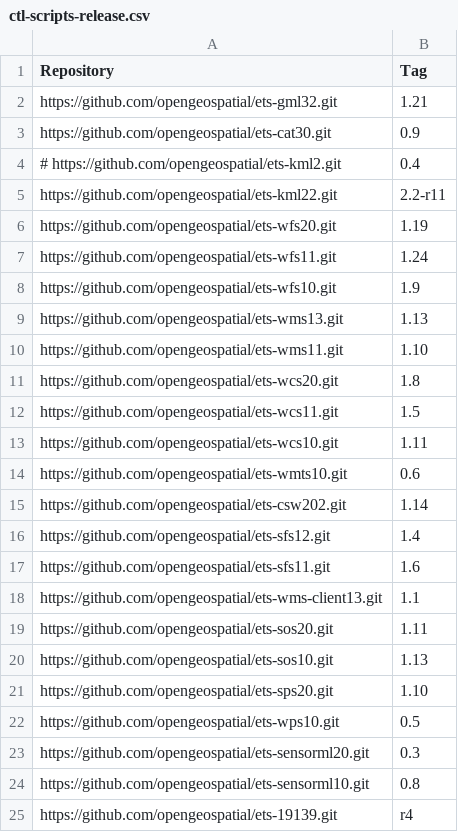
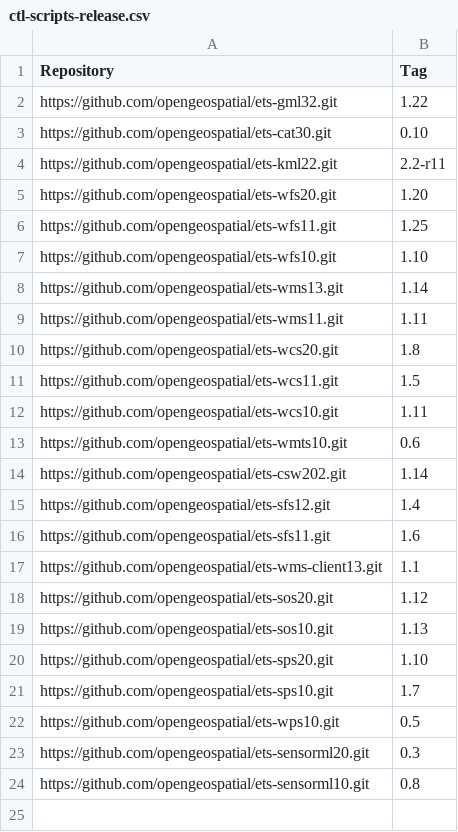
Before and after one commit to Rhynchocephale/ets-resources-plus-custom, a CSV file: src/main/config/ctl-scripts-release.csv, drawn as a sheet.

Commit message:
Incorporate latest OGC test suite releases

```diff
--- a/src/main/config/ctl-scripts-release.csv
+++ b/src/main/config/ctl-scripts-release.csv
@@ -1,11 +1,10 @@
 Repository,Tag
-https://github.com/opengeospatial/ets-gml32.git,1.21
-https://github.com/opengeospatial/ets-cat30.git,0.9
-# https://github.com/opengeospatial/ets-kml2.git,0.4
+https://github.com/opengeospatial/ets-gml32.git,1.22
+https://github.com/opengeospatial/ets-cat30.git,0.10
 https://github.com/opengeospatial/ets-kml22.git,2.2-r11
-https://github.com/opengeospatial/ets-wfs20.git,1.19
-https://github.com/opengeospatial/ets-wfs11.git,1.24
-https://github.com/opengeospatial/ets-wfs10.git,1.9
-https://github.com/opengeospatial/ets-wms13.git,1.13
-https://github.com/opengeospatial/ets-wms11.git,1.10
+https://github.com/opengeospatial/ets-wfs20.git,1.20
+https://github.com/opengeospatial/ets-wfs11.git,1.25
+https://github.com/opengeospatial/ets-wfs10.git,1.10
+https://github.com/opengeospatial/ets-wms13.git,1.14
+https://github.com/opengeospatial/ets-wms11.git,1.11
 https://github.com/opengeospatial/ets-wcs20.git,1.8
@@ -18,5 +17,6 @@ https://github.com/opengeospatial/ets-sfs11.git,1.6
 https://github.com/opengeospatial/ets-wms-client13.git,1.1
-https://github.com/opengeospatial/ets-sos20.git,1.11
+https://github.com/opengeospatial/ets-sos20.git,1.12
 https://github.com/opengeospatial/ets-sos10.git,1.13
 https://github.com/opengeospatial/ets-sps20.git,1.10
+https://github.com/opengeospatial/ets-sps10.git,1.7
 https://github.com/opengeospatial/ets-wps10.git,0.5
@@ -24,2 +24 @@ https://github.com/opengeospatial/ets-sensorml20.git,0.3
 https://github.com/opengeospatial/ets-sensorml10.git,0.8
-https://github.com/opengeospatial/ets-19139.git,r4
```
Also changed, not shown: 5 other files.
